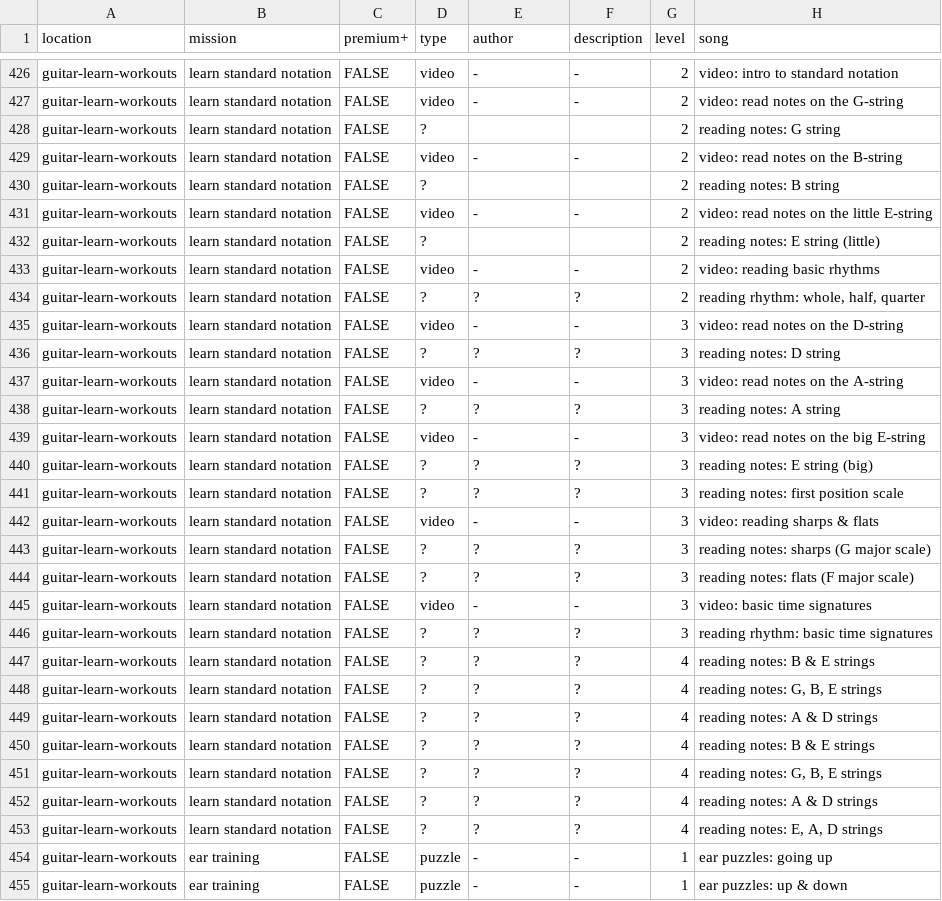
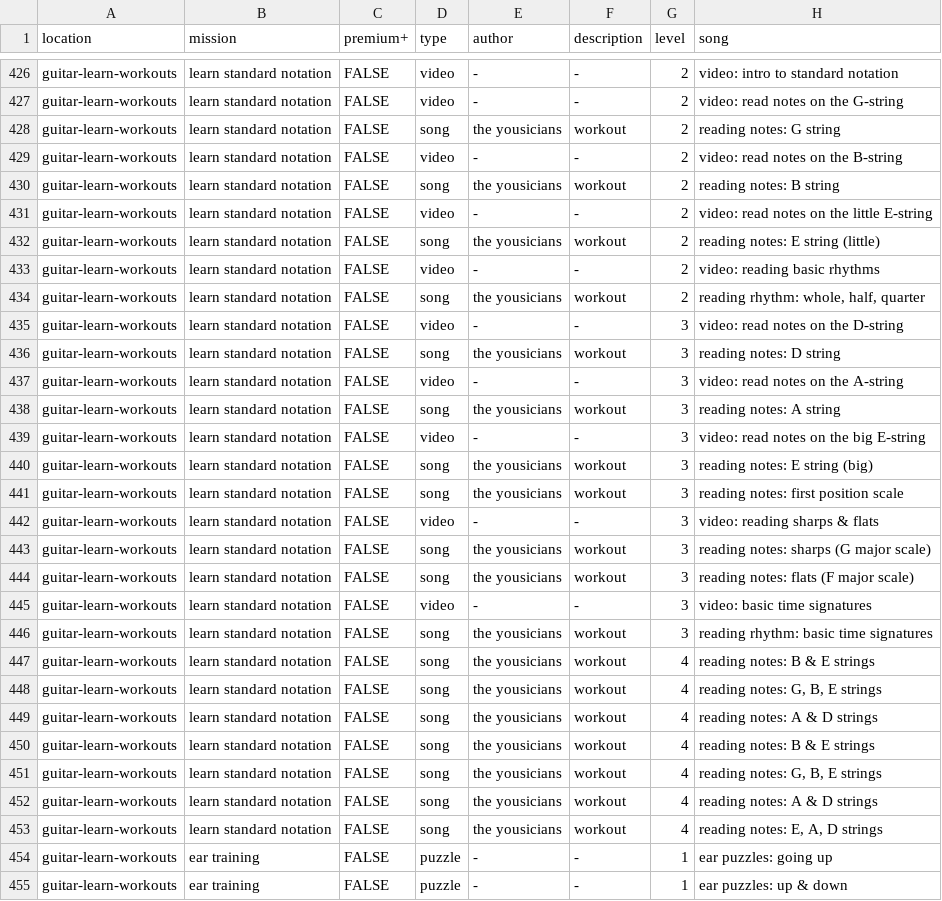
Before and after one commit to zeljkofilipin/yousician, a CSV file: yousician.csv, drawn as a sheet; only a part is shown, gaps mark what is left out.

Commit message:
guitar-learn-workouts: fix missing data for songs in learn standard notation

```diff
--- a/yousician.csv
+++ b/yousician.csv
@@ -427,28 +427,28 @@ guitar-learn-workouts,learn standard notation,FALSE,video,-,-,2,video: intro to
 guitar-learn-workouts,learn standard notation,FALSE,video,-,-,2,video: read notes on the G-string
-guitar-learn-workouts,learn standard notation,FALSE,?,,,2,reading notes: G string
+guitar-learn-workouts,learn standard notation,FALSE,song,the yousicians,workout,2,reading notes: G string
 guitar-learn-workouts,learn standard notation,FALSE,video,-,-,2,video: read notes on the B-string
-guitar-learn-workouts,learn standard notation,FALSE,?,,,2,reading notes: B string
+guitar-learn-workouts,learn standard notation,FALSE,song,the yousicians,workout,2,reading notes: B string
 guitar-learn-workouts,learn standard notation,FALSE,video,-,-,2,video: read notes on the little E-string
-guitar-learn-workouts,learn standard notation,FALSE,?,,,2,reading notes: E string (little)
+guitar-learn-workouts,learn standard notation,FALSE,song,the yousicians,workout,2,reading notes: E string (little)
 guitar-learn-workouts,learn standard notation,FALSE,video,-,-,2,video: reading basic rhythms
-guitar-learn-workouts,learn standard notation,FALSE,?,?,?,2,"reading rhythm: whole, half, quarter"
+guitar-learn-workouts,learn standard notation,FALSE,song,the yousicians,workout,2,"reading rhythm: whole, half, quarter"
 guitar-learn-workouts,learn standard notation,FALSE,video,-,-,3,video: read notes on the D-string
-guitar-learn-workouts,learn standard notation,FALSE,?,?,?,3,reading notes: D string
+guitar-learn-workouts,learn standard notation,FALSE,song,the yousicians,workout,3,reading notes: D string
 guitar-learn-workouts,learn standard notation,FALSE,video,-,-,3,video: read notes on the A-string
-guitar-learn-workouts,learn standard notation,FALSE,?,?,?,3,reading notes: A string
+guitar-learn-workouts,learn standard notation,FALSE,song,the yousicians,workout,3,reading notes: A string
 guitar-learn-workouts,learn standard notation,FALSE,video,-,-,3,video: read notes on the big E-string
-guitar-learn-workouts,learn standard notation,FALSE,?,?,?,3,reading notes: E string (big)
-guitar-learn-workouts,learn standard notation,FALSE,?,?,?,3,reading notes: first position scale
+guitar-learn-workouts,learn standard notation,FALSE,song,the yousicians,workout,3,reading notes: E string (big)
+guitar-learn-workouts,learn standard notation,FALSE,song,the yousicians,workout,3,reading notes: first position scale
 guitar-learn-workouts,learn standard notation,FALSE,video,-,-,3,video: reading sharps & flats
-guitar-learn-workouts,learn standard notation,FALSE,?,?,?,3,reading notes: sharps (G major scale)
-guitar-learn-workouts,learn standard notation,FALSE,?,?,?,3,reading notes: flats (F major scale)
+guitar-learn-workouts,learn standard notation,FALSE,song,the yousicians,workout,3,reading notes: sharps (G major scale)
+guitar-learn-workouts,learn standard notation,FALSE,song,the yousicians,workout,3,reading notes: flats (F major scale)
 guitar-learn-workouts,learn standard notation,FALSE,video,-,-,3,video: basic time signatures
-guitar-learn-workouts,learn standard notation,FALSE,?,?,?,3,reading rhythm: basic time signatures
-guitar-learn-workouts,learn standard notation,FALSE,?,?,?,4,reading notes: B & E strings
-guitar-learn-workouts,learn standard notation,FALSE,?,?,?,4,"reading notes: G, B, E strings"
-guitar-learn-workouts,learn standard notation,FALSE,?,?,?,4,reading notes: A & D strings
-guitar-learn-workouts,learn standard notation,FALSE,?,?,?,4,reading notes: B & E strings
-guitar-learn-workouts,learn standard notation,FALSE,?,?,?,4,"reading notes: G, B, E strings"
-guitar-learn-workouts,learn standard notation,FALSE,?,?,?,4,reading notes: A & D strings
-guitar-learn-workouts,learn standard notation,FALSE,?,?,?,4,"reading notes: E, A, D strings"
+guitar-learn-workouts,learn standard notation,FALSE,song,the yousicians,workout,3,reading rhythm: basic time signatures
+guitar-learn-workouts,learn standard notation,FALSE,song,the yousicians,workout,4,reading notes: B & E strings
+guitar-learn-workouts,learn standard notation,FALSE,song,the yousicians,workout,4,"reading notes: G, B, E strings"
+guitar-learn-workouts,learn standard notation,FALSE,song,the yousicians,workout,4,reading notes: A & D strings
+guitar-learn-workouts,learn standard notation,FALSE,song,the yousicians,workout,4,reading notes: B & E strings
+guitar-learn-workouts,learn standard notation,FALSE,song,the yousicians,workout,4,"reading notes: G, B, E strings"
+guitar-learn-workouts,learn standard notation,FALSE,song,the yousicians,workout,4,reading notes: A & D strings
+guitar-learn-workouts,learn standard notation,FALSE,song,the yousicians,workout,4,"reading notes: E, A, D strings"
 guitar-learn-workouts,ear training,FALSE,puzzle,-,-,1,ear puzzles: going up
```
